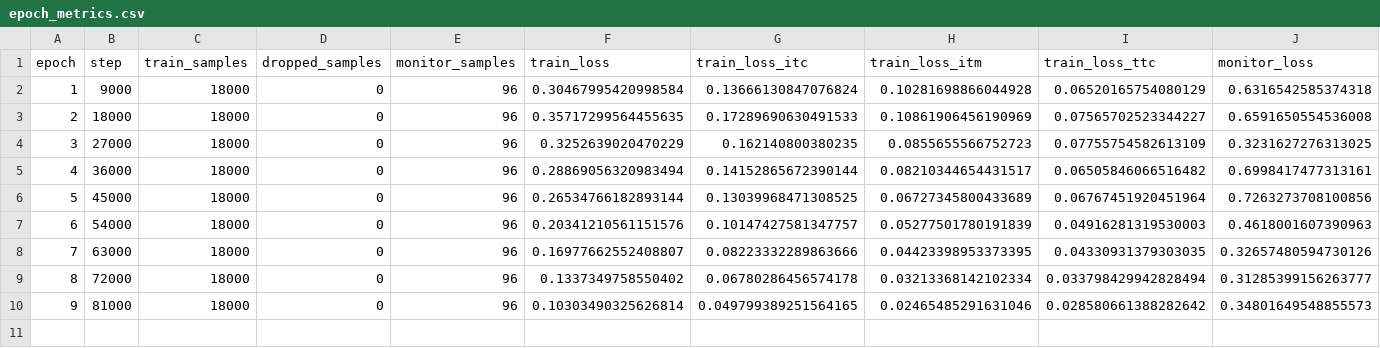
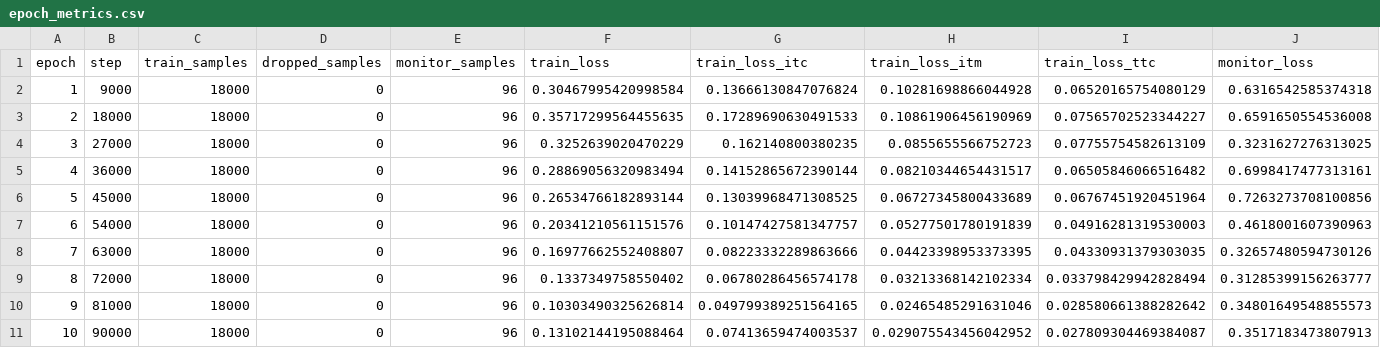
Before and after one commit to okok0814/khoaluantotnghiep, a CSV file: logs/week41_unifashion_training/epoch_metrics.csv, drawn as a sheet; only a part is shown; rows hold the shown columns only; the diff names each change by its address in the sheet, - before the commit and + after, or states it on an @@ line.

```diff
--- a/logs/week41_unifashion_training/epoch_metrics.csv
+++ b/logs/week41_unifashion_training/epoch_metrics.csv
+row 11: 10 | 90000 | 18000 | 0 | 96 | 0.13102144195088464 | 0.07413659474003537 | 0.029075543456042952 | 0.027809304469384087 | 0.3517183473807913
```
Also changed, not shown: 5 other files.
